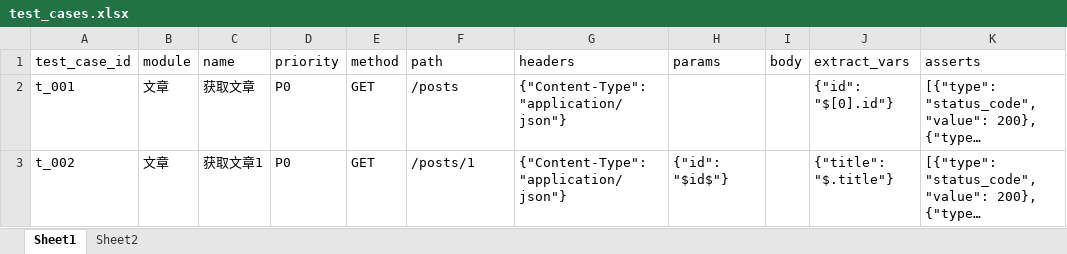
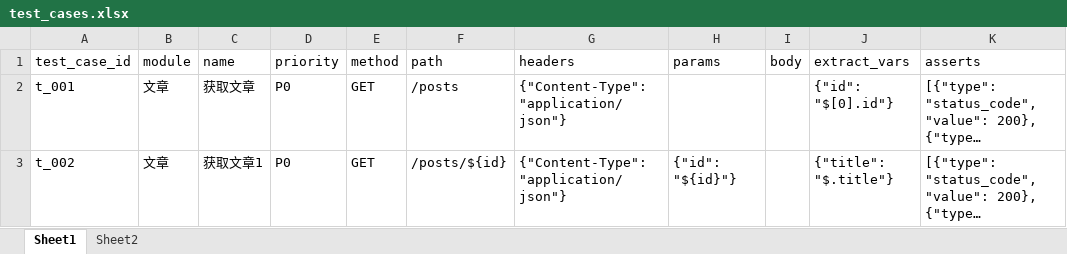
Before and after one commit to cmrhyq/PyApiAutoTest, an Excel workbook: data/test_cases.xlsx, sheet Sheet1, drawn as a sheet; only a part is shown; long unchanged cells end in …; values as stored, in another font and other column widths than the file's, no borders; the diff names each change by its address in the sheet, - before the commit and + after, or states it on an @@ line.

```diff
--- a/data/test_cases.xlsx (sheet Sheet1)
+++ b/data/test_cases.xlsx (sheet Sheet1)
-F3 (path): /posts/1
+F3 (path): /posts/${id}
-H3 (params): {"id": "$id$"}
+H3 (params): {"id": "${id}"}
```
Also changed, not shown: 4 other files.
